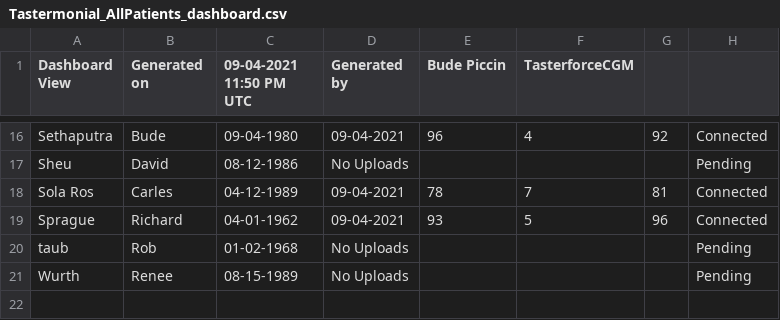
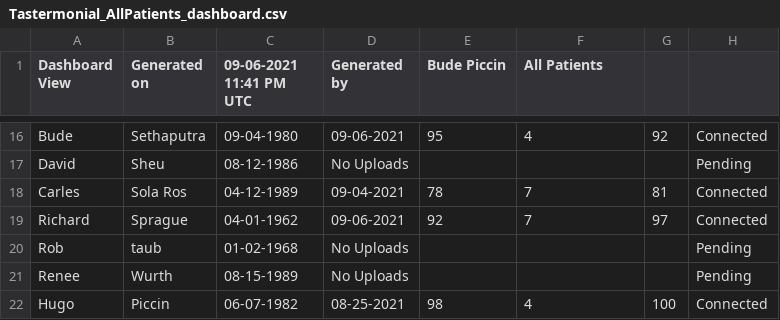
Before and after one commit to personalscience/psi-shiny-cgm, a CSV file: inst/extdata/Tastermonial_AllPatients_dashboard.csv, drawn as a sheet; only a part is shown, gaps mark what is left out; removed rows and columns are numbered as before the commit, all else as after; the diff covers the shown part only; the diff names each change by its address in the sheet, - before the commit and + after, or states it on an @@ line.

```diff
--- a/inst/extdata/Tastermonial_AllPatients_dashboard.csv
+++ b/inst/extdata/Tastermonial_AllPatients_dashboard.csv
-C1: 09-04-2021 11:50 PM UTC
+C1: 09-06-2021 11:41 PM UTC
-F1: TasterforceCGM
+F1: All Patients
-A16 (Dashboard View): Sethaputra
+A16 (Dashboard View): Bude
-B16 (Generated on): Bude
+B16 (Generated on): Sethaputra
-D16 (Generated by): 09-04-2021
+D16 (Generated by): 09-06-2021
-E16 (Bude Piccin): 96
+E16 (Bude Piccin): 95
-A17 (Dashboard View): Sheu
+A17 (Dashboard View): David
-B17 (Generated on): David
+B17 (Generated on): Sheu
-A18 (Dashboard View): Sola Ros
+A18 (Dashboard View): Carles
-B18 (Generated on): Carles
+B18 (Generated on): Sola Ros
-row 19: Sprague | Richard | 04-01-1962 | 09-04-2021 | 93 | 5 | 96 | Connected
+row 19: Richard | Sprague | 04-01-1962 | 09-06-2021 | 92 | 7 | 97 | Connected
-A20 (Dashboard View): taub
+A20 (Dashboard View): Rob
-B20 (Generated on): Rob
+B20 (Generated on): taub
-A21 (Dashboard View): Wurth
+A21 (Dashboard View): Renee
-B21 (Generated on): Renee
+B21 (Generated on): Wurth
+row 22: Hugo | Piccin | 06-07-1982 | 08-25-2021 | 98 | 4 | 100 | Connected
```
Also changed, not shown: 3 added rows, 3 removed rows and 24 edited cells elsewhere in this file, 4 other files.
